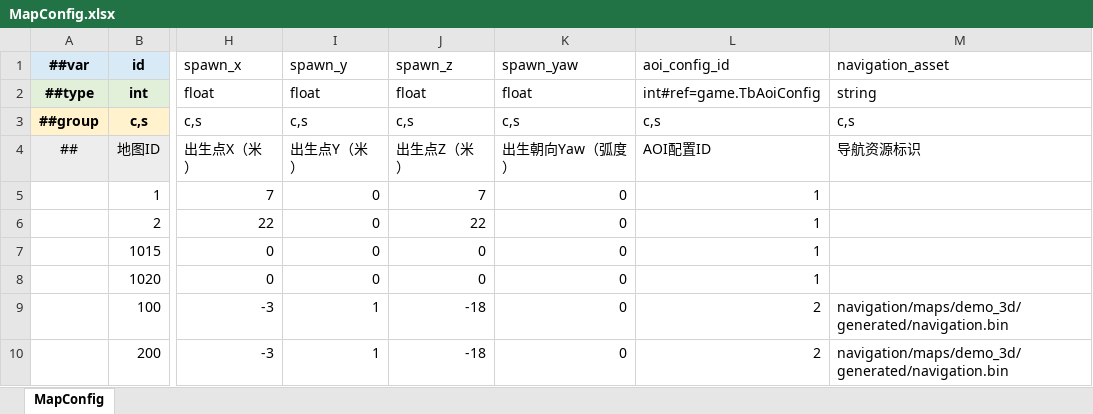
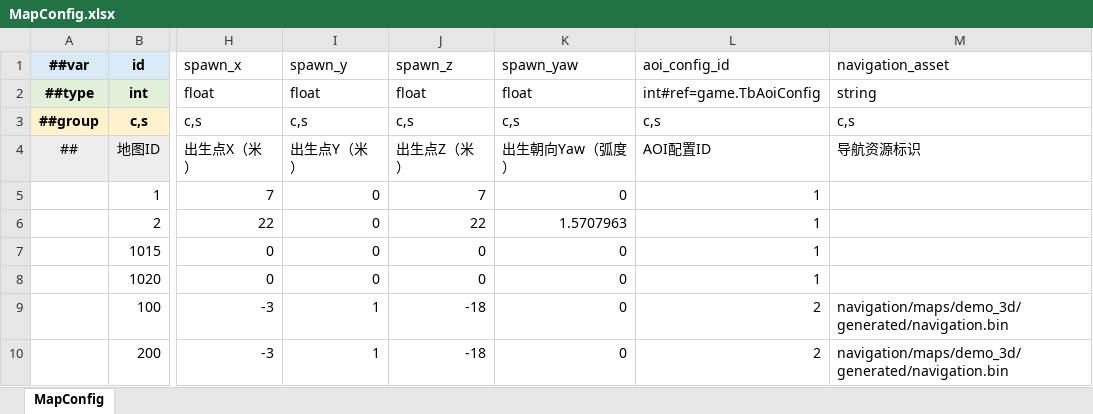
Before and after one commit to moulo1982Google/TiangZ, an Excel workbook: game_config/Datas/MapConfig.xlsx, sheet MapConfig, drawn as a sheet; only a part is shown, gaps mark what is left out; values as stored, in another font and other column widths than the file's, no borders; the diff names each change by its address in the sheet, - before the commit and + after, or states it on an @@ line.

```diff
--- a/game_config/Datas/MapConfig.xlsx (sheet MapConfig)
+++ b/game_config/Datas/MapConfig.xlsx (sheet MapConfig)
-K6 (spawn_yaw): 0
+K6 (spawn_yaw): 1.5707963
```
Also changed, not shown: 11 other files.
